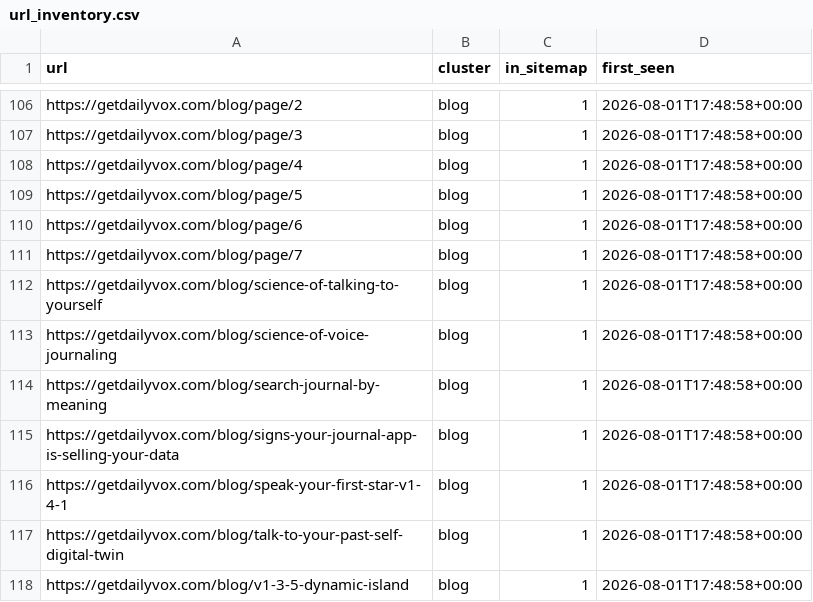
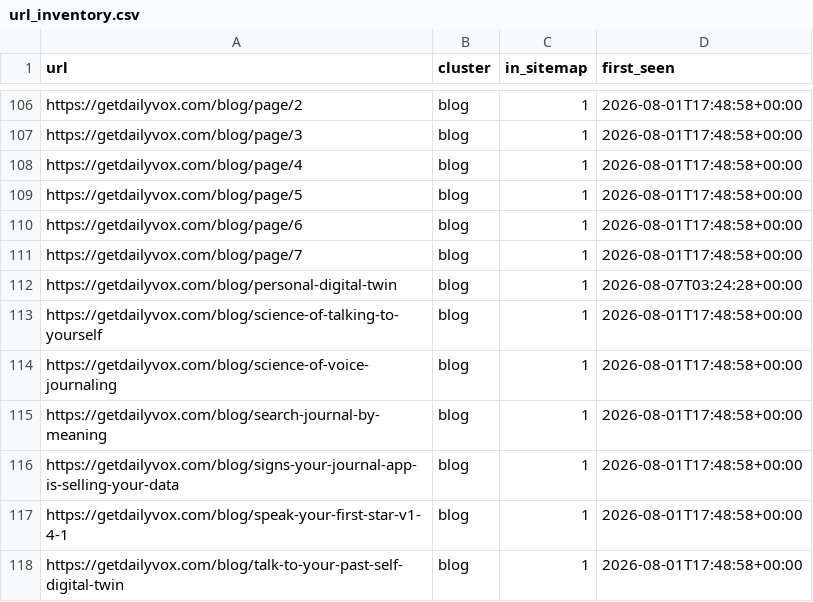
Before and after one commit to intrepidkarthi/autoseo, a CSV file: state/url_inventory.csv, drawn as a sheet; only a part is shown, gaps mark what is left out; the shorter side is filled out with more unchanged rows.

```diff
--- a/state/url_inventory.csv
+++ b/state/url_inventory.csv
@@ -111,2 +111,3 @@ https://getdailyvox.com/blog/page/6,blog,1,2026-08-01T17:48:58+00:00
 https://getdailyvox.com/blog/page/7,blog,1,2026-08-01T17:48:58+00:00
+https://getdailyvox.com/blog/personal-digital-twin,blog,1,2026-08-07T03:24:28+00:00
 https://getdailyvox.com/blog/science-of-talking-to-yourself,blog,1,2026-08-01T17:48:58+00:00
```
Also changed, not shown: state/bing_daily.csv, state/gsc_page_daily.csv, 4 other files.
